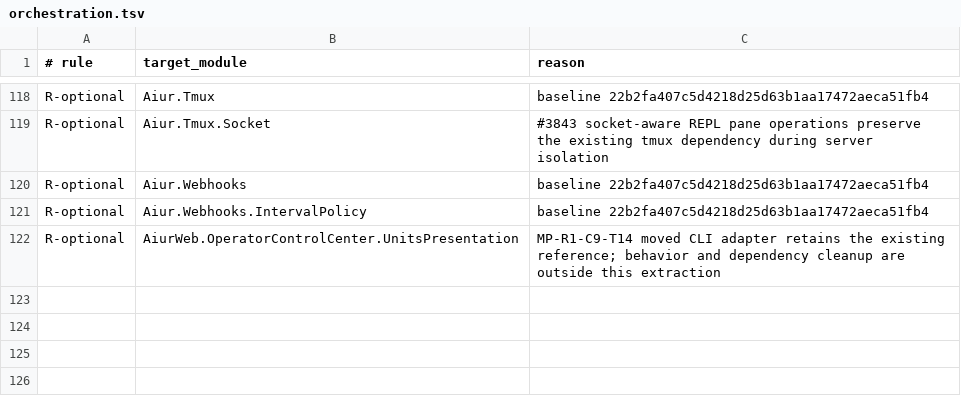
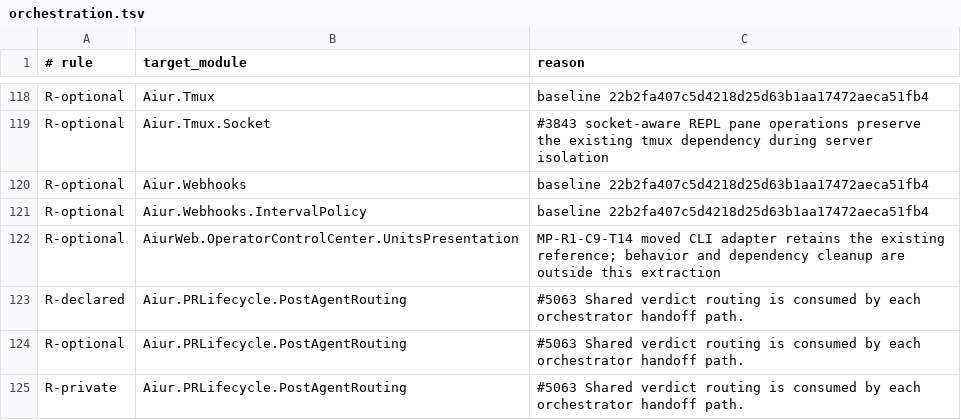
Before and after one commit to aiur-team/aiur, a TSV file: scripts/components/allowlist/orchestration.tsv, drawn as a sheet; only a part is shown, gaps mark what is left out; the diff names each change by its address in the sheet, - before the commit and + after, or states it on an @@ line.

Commit message:
Allow shared handoff routing boundary

```diff
--- a/scripts/components/allowlist/orchestration.tsv
+++ b/scripts/components/allowlist/orchestration.tsv
+row 123: R-declared | Aiur.PRLifecycle.PostAgentRouting | #5063 Shared verdict routing is consumed by each orchestrator handoff path.
+row 124: R-optional | Aiur.PRLifecycle.PostAgentRouting | #5063 Shared verdict routing is consumed by each orchestrator handoff path.
+row 125: R-private | Aiur.PRLifecycle.PostAgentRouting | #5063 Shared verdict routing is consumed by each orchestrator handoff path.
```
Also changed, not shown: 1 other file.
